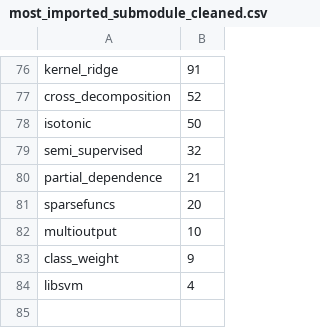
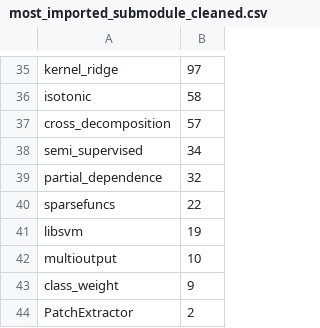
Before and after one commit to yanlin-duan/analysis-of-sklearn, a CSV file: sklearn_submodule_import/content_py/new/most_imported_submodule_cleaned.csv, drawn as a sheet; only a part is shown, gaps mark what is left out; removed rows and columns are numbered as before the commit, all else as after; the diff covers the shown part only; the diff names each change by its address in the sheet, - before the commit and + after, or states it on an @@ line.

```diff
--- a/sklearn_submodule_import/content_py/new/most_imported_submodule_cleaned.csv
+++ b/sklearn_submodule_import/content_py/new/most_imported_submodule_cleaned.csv
-B35: 91
+B35: 97
-row 77: cross_decomposition | 52
-B36: 50
+B36: 58
+row 37: cross_decomposition | 57
-B38: 32
+B38: 34
-B39: 21
+B39: 32
-B40: 20
+B40: 22
+row 41: libsvm | 19
-row 84: libsvm | 4
@@ row 39 moved to row 44: PatchExtractor @@
```
Also changed, not shown: 8 added rows, 48 removed rows and 25 edited cells elsewhere in this file, ipynb/sklearn_submodule_import/most_imported_function_cleaned.csv, ipynb/sklearn_submodule_import/most_imported_model_cleaned.csv, 14 other files.
